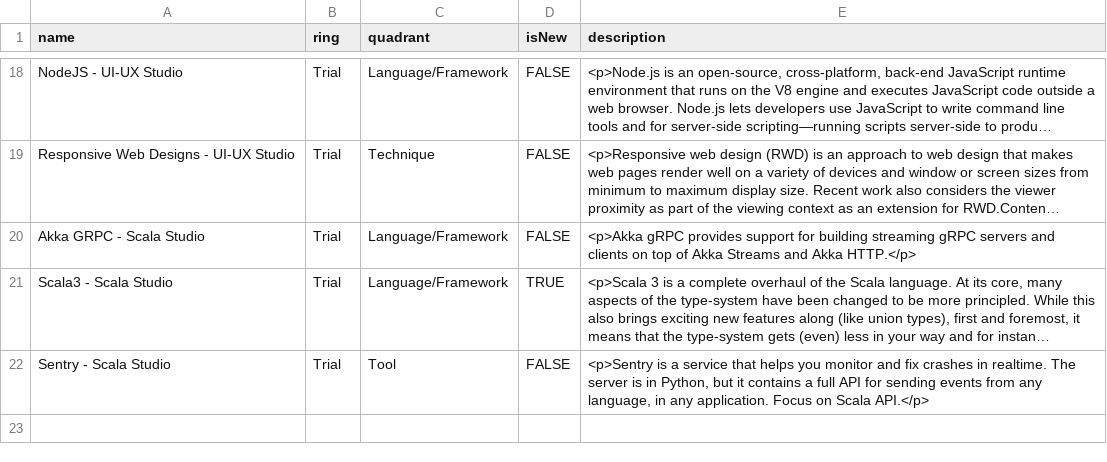
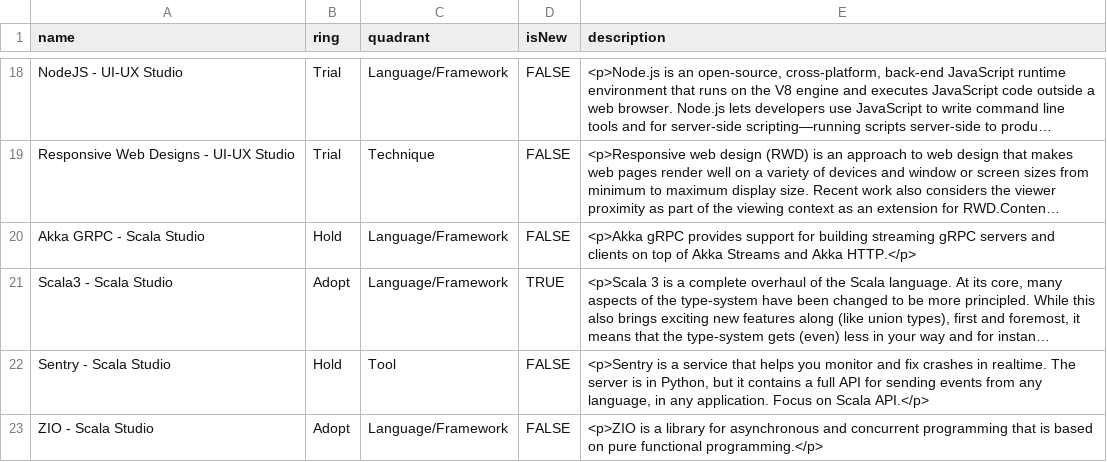
Before and after one commit to bhavya411/radar, a CSV file: TechnologyRadar_Q2_2021.csv, drawn as a sheet; only a part is shown, gaps mark what is left out; long unchanged cells end in …; the diff names each change by its address in the sheet, - before the commit and + after, or states it on an @@ line.

Commit message:
Updated Radar

```diff
--- a/TechnologyRadar_Q2_2021.csv
+++ b/TechnologyRadar_Q2_2021.csv
-B20 (ring): Trial
+B20 (ring): Hold
-B21 (ring): Trial
+B21 (ring): Adopt
-B22 (ring): Trial
+B22 (ring): Hold
+row 23: ZIO - Scala Studio | Adopt | Language/Framework | FALSE | <p>ZIO is a library for asynchronous and concurrent programming that is based on pure functional programming.</p>
```
Also changed, not shown: 1 other file.
